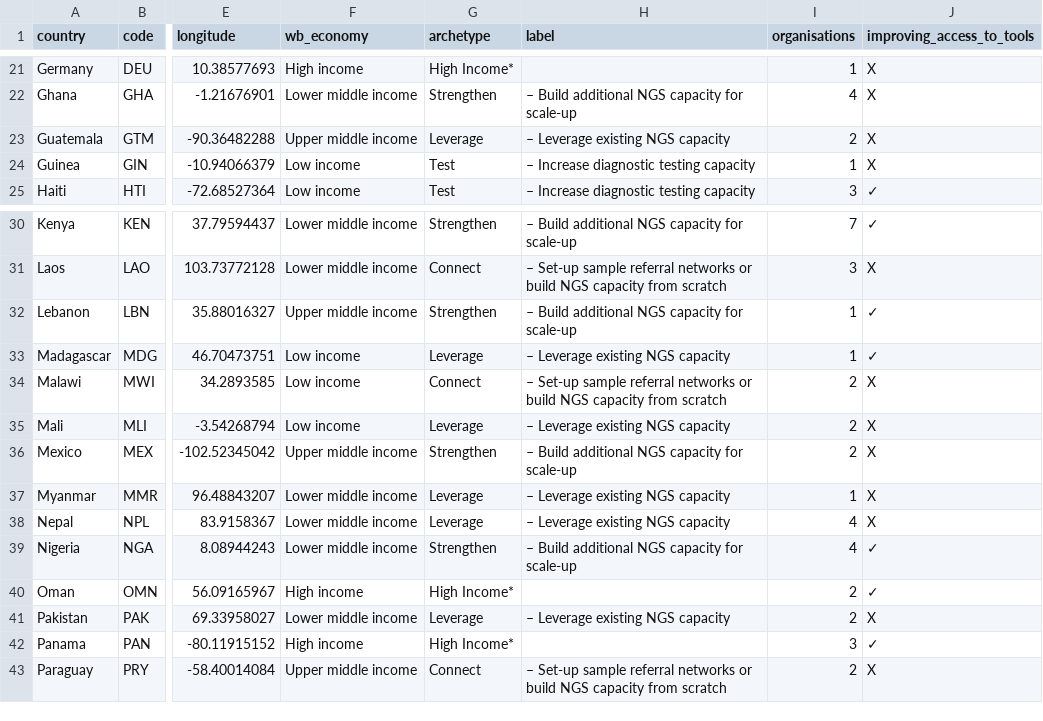
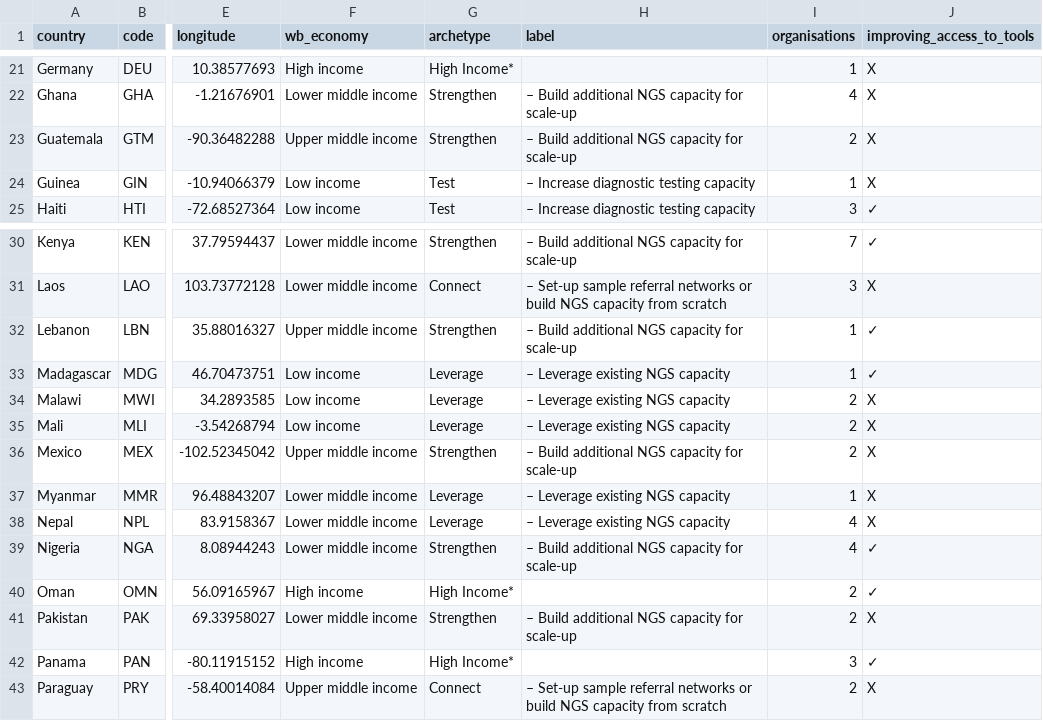
Before and after one commit to rockfound/ppi-flourish-charts, a CSV file: data/find_map_partner_activities_points.csv, drawn as a sheet; only a part is shown, gaps mark what is left out; the diff names each change by its address in the sheet, - before the commit and + after, or states it on an @@ line.

```diff
--- a/data/find_map_partner_activities_points.csv
+++ b/data/find_map_partner_activities_points.csv
-G23 (archetype): Leverage
+G23 (archetype): Strengthen
-H23 (label): – Leverage existing NGS capacity
+H23 (label): – Build additional NGS capacity for scale-up
-G34 (archetype): Connect
+G34 (archetype): Leverage
-H34 (label): – Set-up sample referral networks or build NGS capacity from scratch
+H34 (label): – Leverage existing NGS capacity
-G41 (archetype): Leverage
+G41 (archetype): Strengthen
-H41 (label): – Leverage existing NGS capacity
+H41 (label): – Build additional NGS capacity for scale-up
```
Also changed, not shown: 1 other file.
